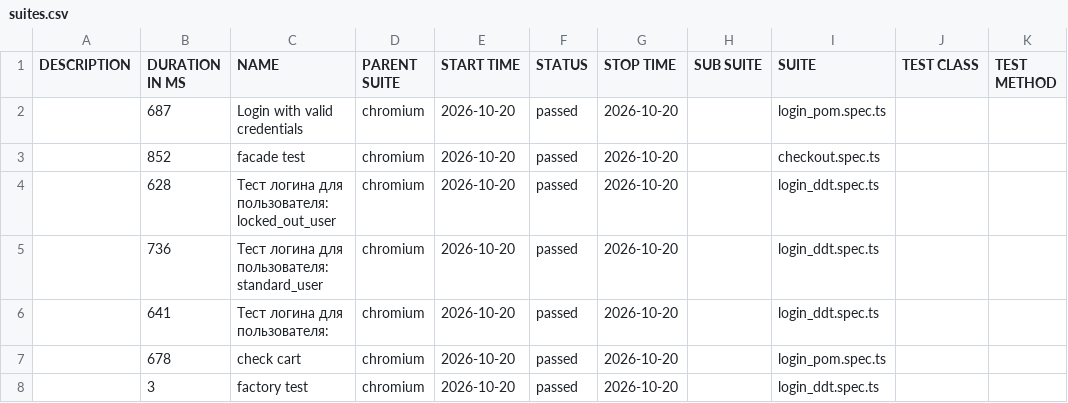
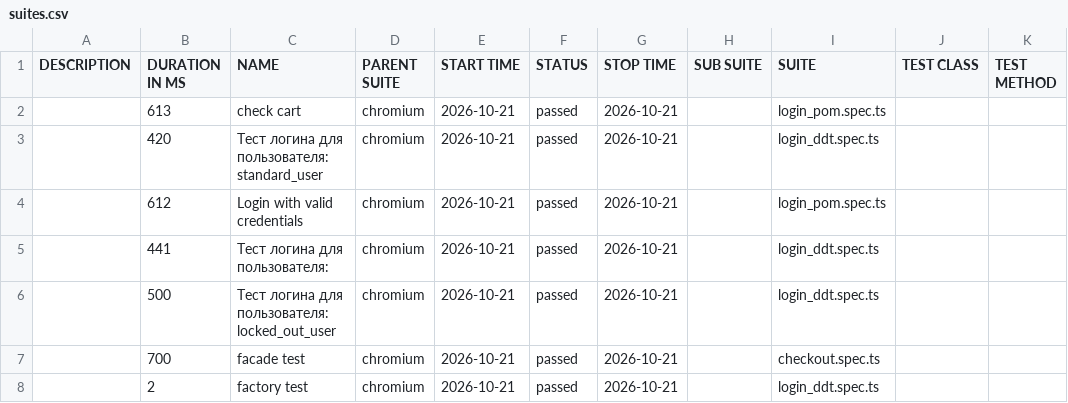
Before and after one commit to McRonnic/playwright-practice, a CSV file: data/suites.csv, drawn as a sheet.

```diff
--- a/data/suites.csv
+++ b/data/suites.csv
@@ -1,8 +1,8 @@
 "DESCRIPTION","DURATION IN MS","NAME","PARENT SUITE","START TIME","STATUS","STOP TIME","SUB SUITE","SUITE","TEST CLASS","TEST METHOD"
-"","687","Login with valid credentials","chromium","2026-10-20","passed","2026-10-20","","login_pom.spec.ts","",""
-"","852","facade test","chromium","2026-10-20","passed","2026-10-20","","checkout.spec.ts","",""
-"","628","Тест логина для пользователя: locked_out_user","chromium","2026-10-20","passed","2026-10-20","","login_ddt.spec.ts","",""
-"","736","Тест логина для пользователя: standard_user","chromium","2026-10-20","passed","2026-10-20","","login_ddt.spec.ts","",""
-"","641","Тест логина для пользователя:","chromium","2026-10-20","passed","2026-10-20","","login_ddt.spec.ts","",""
-"","678","check cart","chromium","2026-10-20","passed","2026-10-20","","login_pom.spec.ts","",""
-"","3","factory test","chromium","2026-10-20","passed","2026-10-20","","login_ddt.spec.ts","",""
+"","613","check cart","chromium","2026-10-21","passed","2026-10-21","","login_pom.spec.ts","",""
+"","420","Тест логина для пользователя: standard_user","chromium","2026-10-21","passed","2026-10-21","","login_ddt.spec.ts","",""
+"","612","Login with valid credentials","chromium","2026-10-21","passed","2026-10-21","","login_pom.spec.ts","",""
+"","441","Тест логина для пользователя:","chromium","2026-10-21","passed","2026-10-21","","login_ddt.spec.ts","",""
+"","500","Тест логина для пользователя: locked_out_user","chromium","2026-10-21","passed","2026-10-21","","login_ddt.spec.ts","",""
+"","700","facade test","chromium","2026-10-21","passed","2026-10-21","","checkout.spec.ts","",""
+"","2","factory test","chromium","2026-10-21","passed","2026-10-21","","login_ddt.spec.ts","",""
```
Also changed, not shown: 46 other files.
